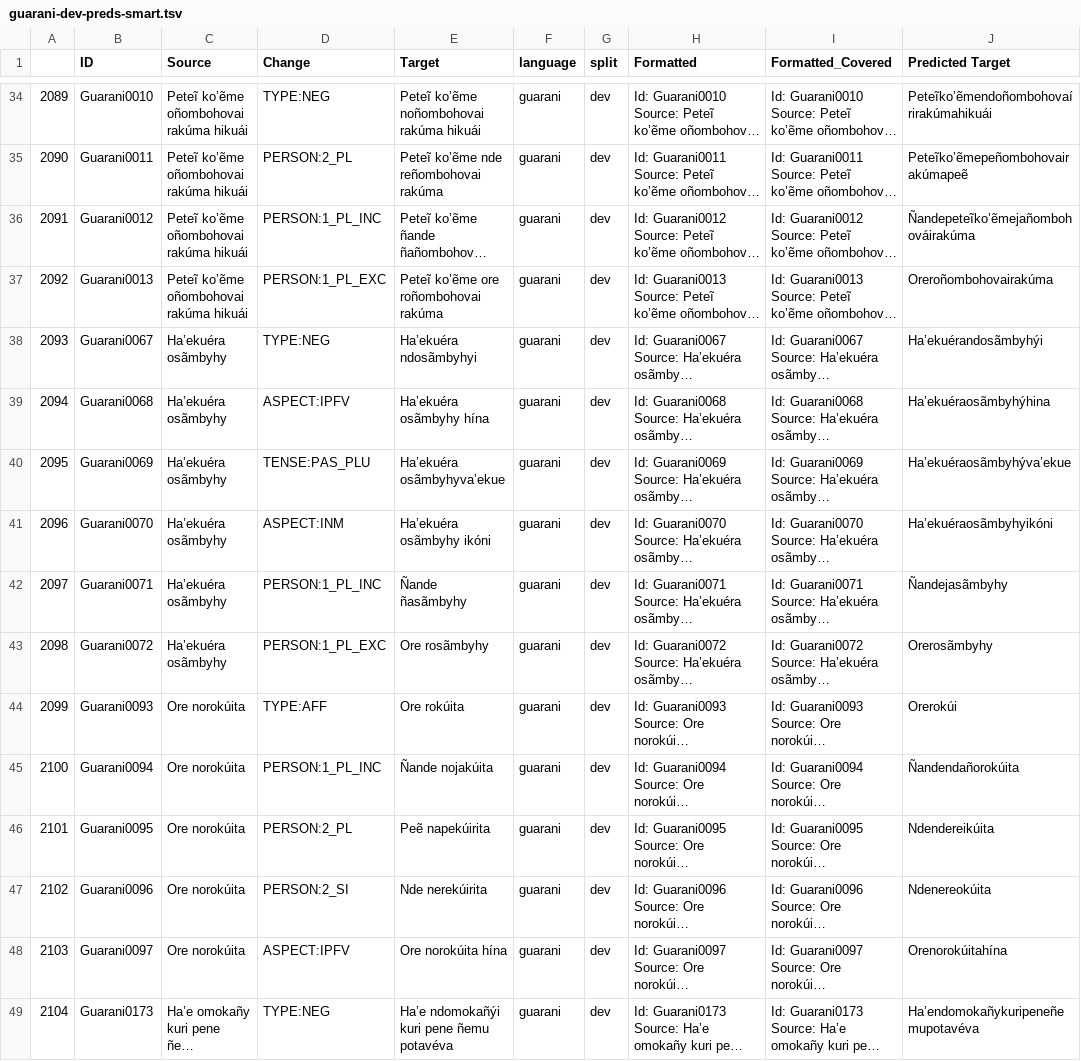
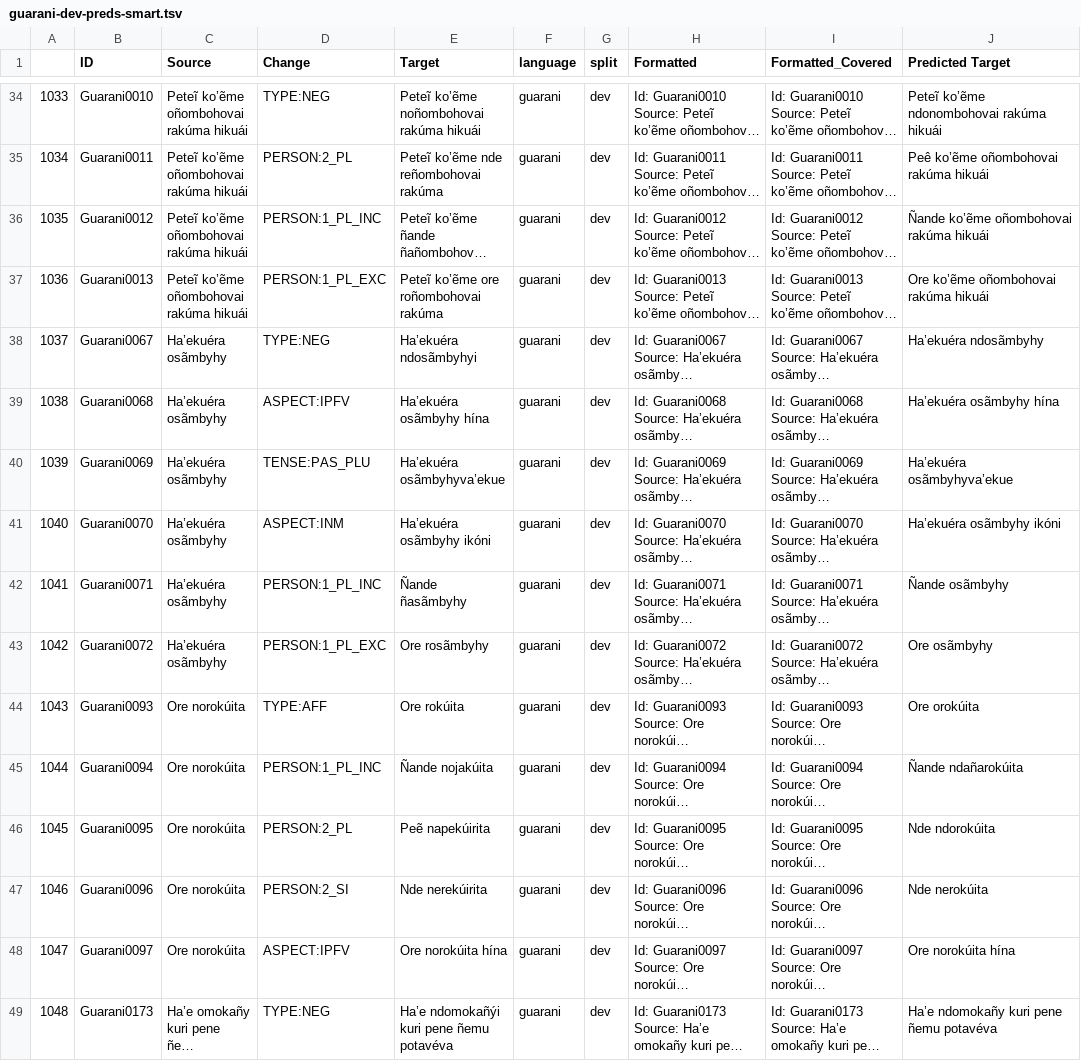
Before and after one commit to lecs-lab/americasnlp2024, a TSV file: preds/chatgpt/chatgpt-smart-context/guarani-dev-preds-smart.tsv, drawn as a sheet; only a part is shown, gaps mark what is left out; long unchanged cells end in …; the diff covers the shown part only; the diff names each change by its address in the sheet, - before the commit and + after, or states it on an @@ line.

```diff
--- a/preds/chatgpt/chatgpt-smart-context/guarani-dev-preds-smart.tsv
+++ b/preds/chatgpt/chatgpt-smart-context/guarani-dev-preds-smart.tsv
-A34: 2089
+A34: 1033
-J34 (Predicted Target): Peteĩko’ẽmendoñombohovaírirakúmahikuái
+J34 (Predicted Target): Peteĩ ko’ẽme ndonombohovai rakúma hikuái
-A35: 2090
+A35: 1034
-J35 (Predicted Target): Peteĩko’ẽmepeñombohovairakúmapeẽ
+J35 (Predicted Target): Peê ko’ẽme oñombohovai rakúma hikuái
-A36: 2091
+A36: 1035
-J36 (Predicted Target): Ñandepeteĩko’ẽmejañombohováirakúma
+J36 (Predicted Target): Ñande ko’ẽme oñombohovai rakúma hikuái
-A37: 2092
+A37: 1036
-J37 (Predicted Target): Oreroñombohovairakúma
+J37 (Predicted Target): Ore ko’ẽme oñombohovai rakúma hikuái
-A38: 2093
+A38: 1037
-J38 (Predicted Target): Ha’ekuérandosãmbyhýi
+J38 (Predicted Target): Ha’ekuéra ndosãmbyhy
-A39: 2094
+A39: 1038
-J39 (Predicted Target): Ha’ekuéraosãmbyhýhina
+J39 (Predicted Target): Ha’ekuéra osãmbyhy hína
-A40: 2095
+A40: 1039
-J40 (Predicted Target): Ha’ekuéraosãmbyhýva’ekue
+J40 (Predicted Target): Ha’ekuéra osãmbyhyva’ekue
-A41: 2096
+A41: 1040
-J41 (Predicted Target): Ha’ekuéraosãmbyhyikóni
+J41 (Predicted Target): Ha’ekuéra osãmbyhy ikóni
-A42: 2097
+A42: 1041
-J42 (Predicted Target): Ñandejasãmbyhy
+J42 (Predicted Target): Ñande osãmbyhy
-A43: 2098
+A43: 1042
-J43 (Predicted Target): Orerosãmbyhy
+J43 (Predicted Target): Ore osãmbyhy
-A44: 2099
+A44: 1043
-J44 (Predicted Target): Orerokúi
+J44 (Predicted Target): Ore orokúita
-A45: 2100
+A45: 1044
-J45 (Predicted Target): Ñandendañorokúita
+J45 (Predicted Target): Ñande ndañarokúita
-A46: 2101
+A46: 1045
-J46 (Predicted Target): Ndendereikúita
+J46 (Predicted Target): Nde ndorokúita
-A47: 2102
+A47: 1046
-J47 (Predicted Target): Ndenereokúita
+J47 (Predicted Target): Nde nerokúita
-A48: 2103
+A48: 1047
-J48 (Predicted Target): Orenorokúitahína
+J48 (Predicted Target): Ore norokúita hína
-A49: 2104
+A49: 1048
-J49 (Predicted Target): Ha’endomokañykuripeneñemupotavéva
+J49 (Predicted Target): Ha’e ndomokañy kuri pene ñemu potavéva
```
Also changed, not shown: 126 edited cells elsewhere in this file, preds/chatgpt/chatgpt-smart-context/maya-dev-preds-smart.tsv, 6 other files.
